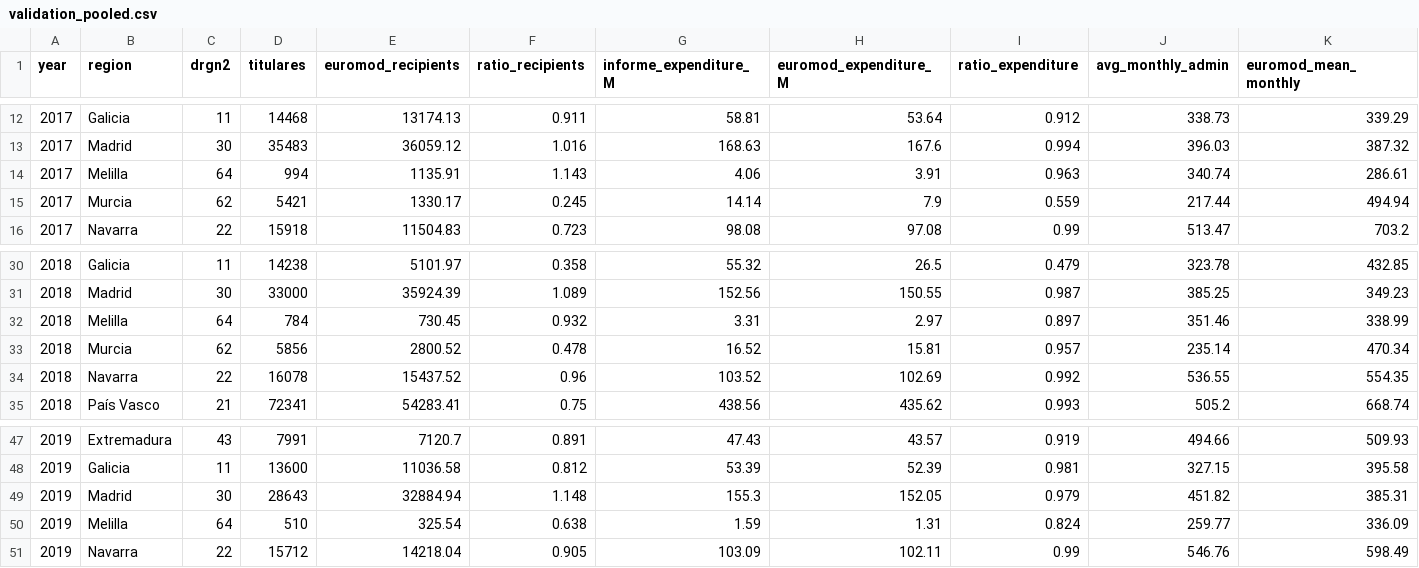
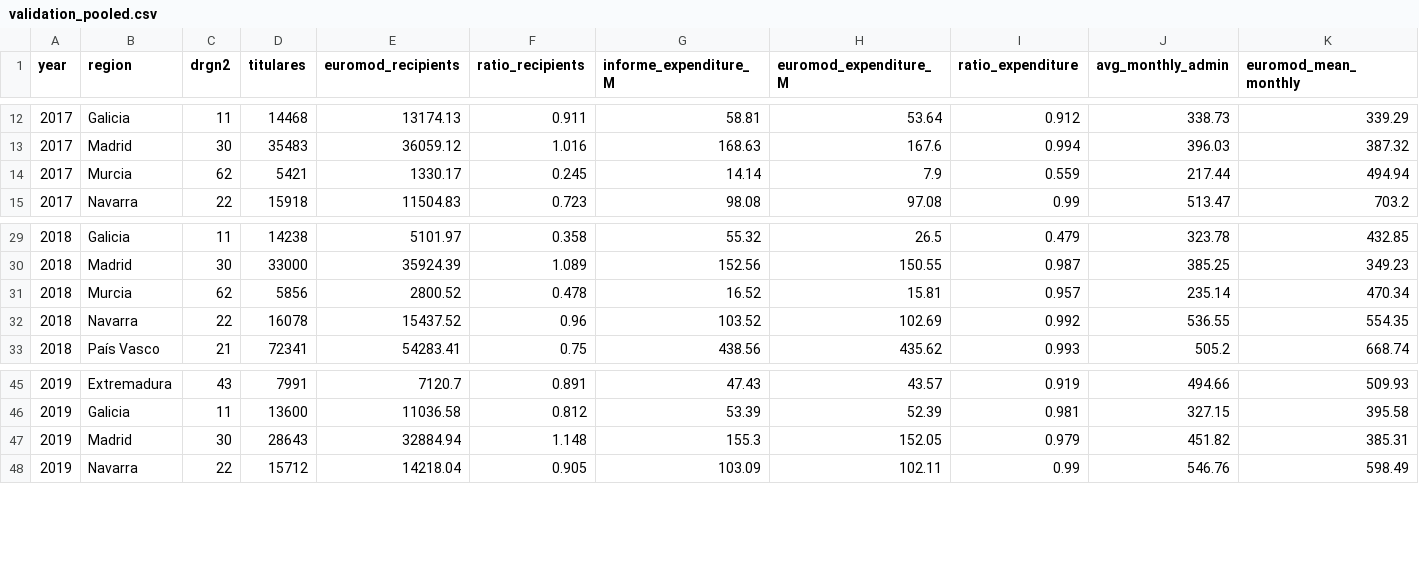
Before and after one commit to DianaElisa02/IMVmasterthesis, a CSV file: output/validation_pooled.csv, drawn as a sheet; only a part is shown, gaps mark what is left out; rows hold the shown columns only; the diff names each change by its address in the sheet, - before the commit and + after, or states it on an @@ line.

Commit message:
new results excluding Melilla

```diff
--- a/output/validation_pooled.csv
+++ b/output/validation_pooled.csv
-row 14: 2017 | Melilla | 64 | 994 | 1135.91 | 1.143 | 4.06 | 3.91 | 0.963 | 340.74 | 286.61
-row 32: 2018 | Melilla | 64 | 784 | 730.45 | 0.932 | 3.31 | 2.97 | 0.897 | 351.46 | 338.99
-row 50: 2019 | Melilla | 64 | 510 | 325.54 | 0.638 | 1.59 | 1.31 | 0.824 | 259.77 | 336.09
```
Also changed, not shown: output/validation_table_2017.csv, output/validation_table_2018.csv, 3 other files.
